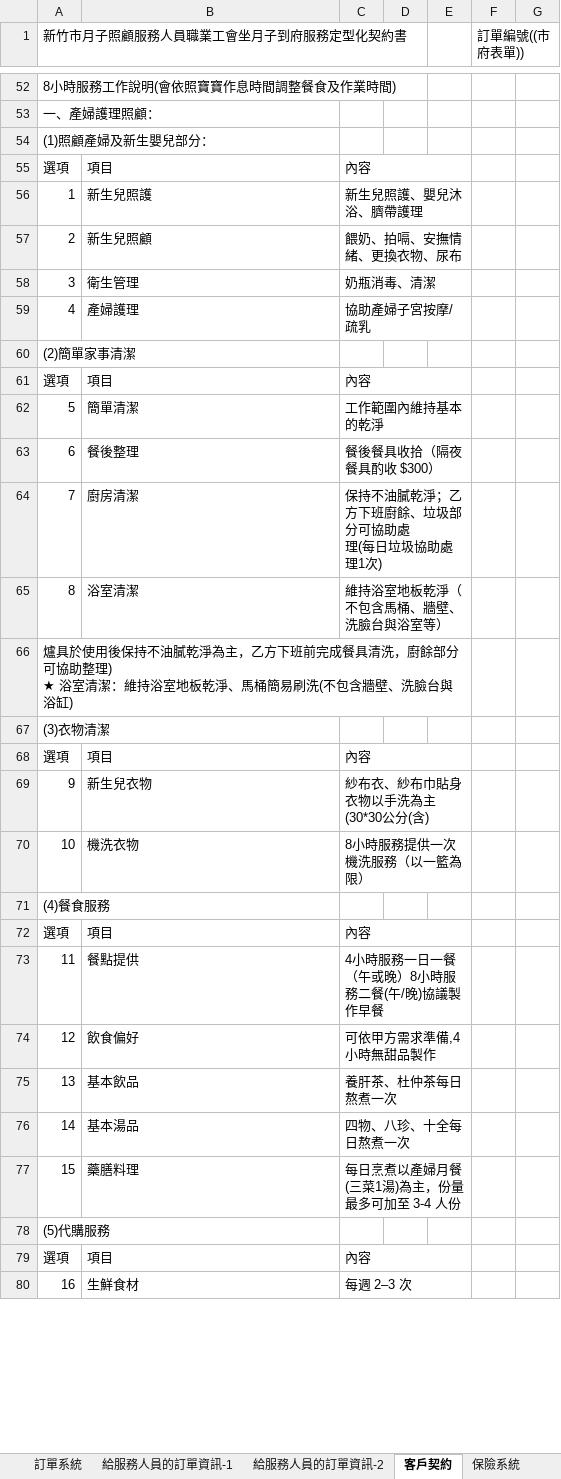
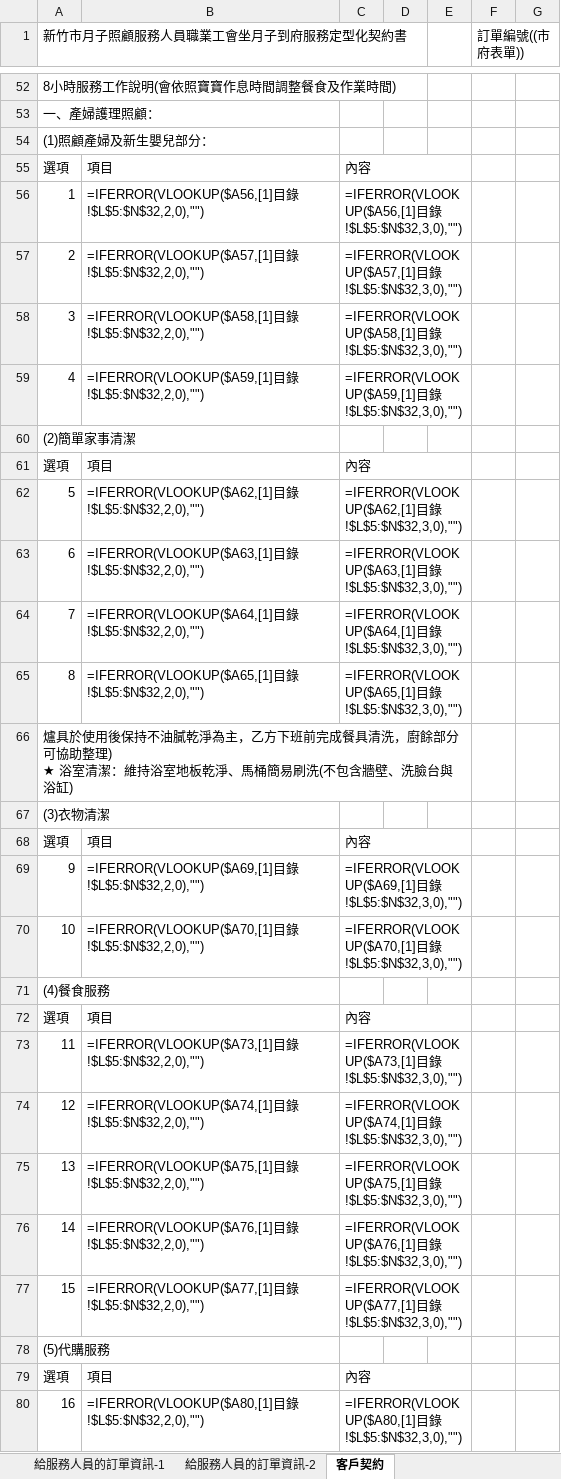
Before and after one commit to chrishzc/Labor_union, an Excel workbook: document/管理端UI/表格需求模板/所需表格.xlsx, sheet 客戶契約, drawn as a sheet; only a part is shown, gaps mark what is left out; values as stored, in another font and other column widths than the file's, no cell formats; formulas without a stored value are shown as written; charts and pictures and conditional formats not drawn; ↵ is a line break in a cell; the diff covers the shown part only; the diff names each change by its address in the sheet, - before the commit and + after, or states it on an @@ line.

```diff
--- a/document/管理端UI/表格需求模板/所需表格.xlsx (sheet 客戶契約)
+++ b/document/管理端UI/表格需求模板/所需表格.xlsx (sheet 客戶契約)
-sheet tab: 訂單系統
-sheet tab: 保險系統
-B56: 新生兒照護
+B56: =IFERROR(VLOOKUP($A56,[1]目錄!$L$5:$N$32,2,0),"")
-C56: 新生兒照護、嬰兒沐浴、臍帶護理
+C56: =IFERROR(VLOOKUP($A56,[1]目錄!$L$5:$N$32,3,0),"")
-B57: 新生兒照顧
+B57: =IFERROR(VLOOKUP($A57,[1]目錄!$L$5:$N$32,2,0),"")
-C57: 餵奶、拍嗝、安撫情緒、更換衣物、尿布
+C57: =IFERROR(VLOOKUP($A57,[1]目錄!$L$5:$N$32,3,0),"")
-B58: 衛生管理
+B58: =IFERROR(VLOOKUP($A58,[1]目錄!$L$5:$N$32,2,0),"")
-C58: 奶瓶消毒、清潔
+C58: =IFERROR(VLOOKUP($A58,[1]目錄!$L$5:$N$32,3,0),"")
-B59: 產婦護理
+B59: =IFERROR(VLOOKUP($A59,[1]目錄!$L$5:$N$32,2,0),"")
-C59: 協助產婦子宮按摩/疏乳
+C59: =IFERROR(VLOOKUP($A59,[1]目錄!$L$5:$N$32,3,0),"")
-B62: 簡單清潔
+B62: =IFERROR(VLOOKUP($A62,[1]目錄!$L$5:$N$32,2,0),"")
-C62: 工作範圍內維持基本的乾淨
+C62: =IFERROR(VLOOKUP($A62,[1]目錄!$L$5:$N$32,3,0),"")
-B63: 餐後整理
+B63: =IFERROR(VLOOKUP($A63,[1]目錄!$L$5:$N$32,2,0),"")
-C63: 餐後餐具收拾（隔夜餐具酌收 $300）
+C63: =IFERROR(VLOOKUP($A63,[1]目錄!$L$5:$N$32,3,0),"")
-B64: 廚房清潔
+B64: =IFERROR(VLOOKUP($A64,[1]目錄!$L$5:$N$32,2,0),"")
-C64: 保持不油膩乾淨；乙方下班廚餘、垃圾部分可協助處 ↵ 理(每日垃圾協助處理1次)
+C64: =IFERROR(VLOOKUP($A64,[1]目錄!$L$5:$N$32,3,0),"")
-B65: 浴室清潔
+B65: =IFERROR(VLOOKUP($A65,[1]目錄!$L$5:$N$32,2,0),"")
-C65: 維持浴室地板乾淨（不包含馬桶、牆壁、洗臉台與浴室等）
+C65: =IFERROR(VLOOKUP($A65,[1]目錄!$L$5:$N$32,3,0),"")
-B69: 新生兒衣物
+B69: =IFERROR(VLOOKUP($A69,[1]目錄!$L$5:$N$32,2,0),"")
-C69: 紗布衣、紗布巾貼身衣物以手洗為主(30*30公分(含)
+C69: =IFERROR(VLOOKUP($A69,[1]目錄!$L$5:$N$32,3,0),"")
-B70: 機洗衣物
+B70: =IFERROR(VLOOKUP($A70,[1]目錄!$L$5:$N$32,2,0),"")
-C70: 8小時服務提供一次機洗服務（以一籃為限）
+C70: =IFERROR(VLOOKUP($A70,[1]目錄!$L$5:$N$32,3,0),"")
-B73: 餐點提供
+B73: =IFERROR(VLOOKUP($A73,[1]目錄!$L$5:$N$32,2,0),"")
-C73: 4小時服務一日一餐（午或晚）8小時服務二餐(午/晚)協議製作早餐
+C73: =IFERROR(VLOOKUP($A73,[1]目錄!$L$5:$N$32,3,0),"")
-B74: 飲食偏好
+B74: =IFERROR(VLOOKUP($A74,[1]目錄!$L$5:$N$32,2,0),"")
-C74: 可依甲方需求準備,4小時無甜品製作
+C74: =IFERROR(VLOOKUP($A74,[1]目錄!$L$5:$N$32,3,0),"")
-B75: 基本飲品
+B75: =IFERROR(VLOOKUP($A75,[1]目錄!$L$5:$N$32,2,0),"")
-C75: 養肝茶、杜仲茶每日熬煮一次
+C75: =IFERROR(VLOOKUP($A75,[1]目錄!$L$5:$N$32,3,0),"")
-B76: 基本湯品
+B76: =IFERROR(VLOOKUP($A76,[1]目錄!$L$5:$N$32,2,0),"")
-C76: 四物、八珍、十全每日熬煮一次
+C76: =IFERROR(VLOOKUP($A76,[1]目錄!$L$5:$N$32,3,0),"")
-B77: 藥膳料理
+B77: =IFERROR(VLOOKUP($A77,[1]目錄!$L$5:$N$32,2,0),"")
-C77: 每日烹煮以產婦月餐(三菜1湯)為主，份量最多可加至 3-4 人份
+C77: =IFERROR(VLOOKUP($A77,[1]目錄!$L$5:$N$32,3,0),"")
-B80: 生鮮食材
+B80: =IFERROR(VLOOKUP($A80,[1]目錄!$L$5:$N$32,2,0),"")
-C80: 每週 2–3 次
+C80: =IFERROR(VLOOKUP($A80,[1]目錄!$L$5:$N$32,3,0),"")
```
Also changed, not shown: 12 edited cells elsewhere in this sheet, sheet 給服務人員的訂單資訊-1, sheet 給服務人員的訂單資訊-2, cell formats, charts or pictures, document/資料庫、資料處理/假資料_範例.xlsx, document/資料庫、資料處理/帳務.xlsx, 52 other files.
